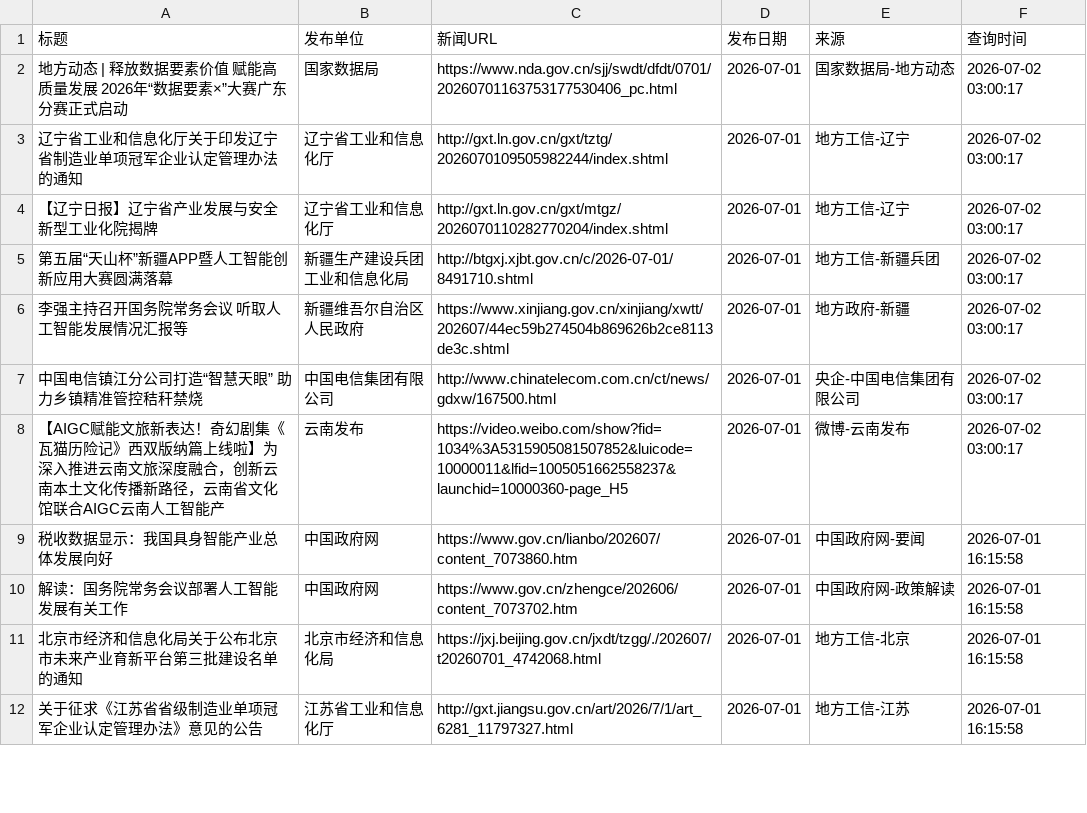
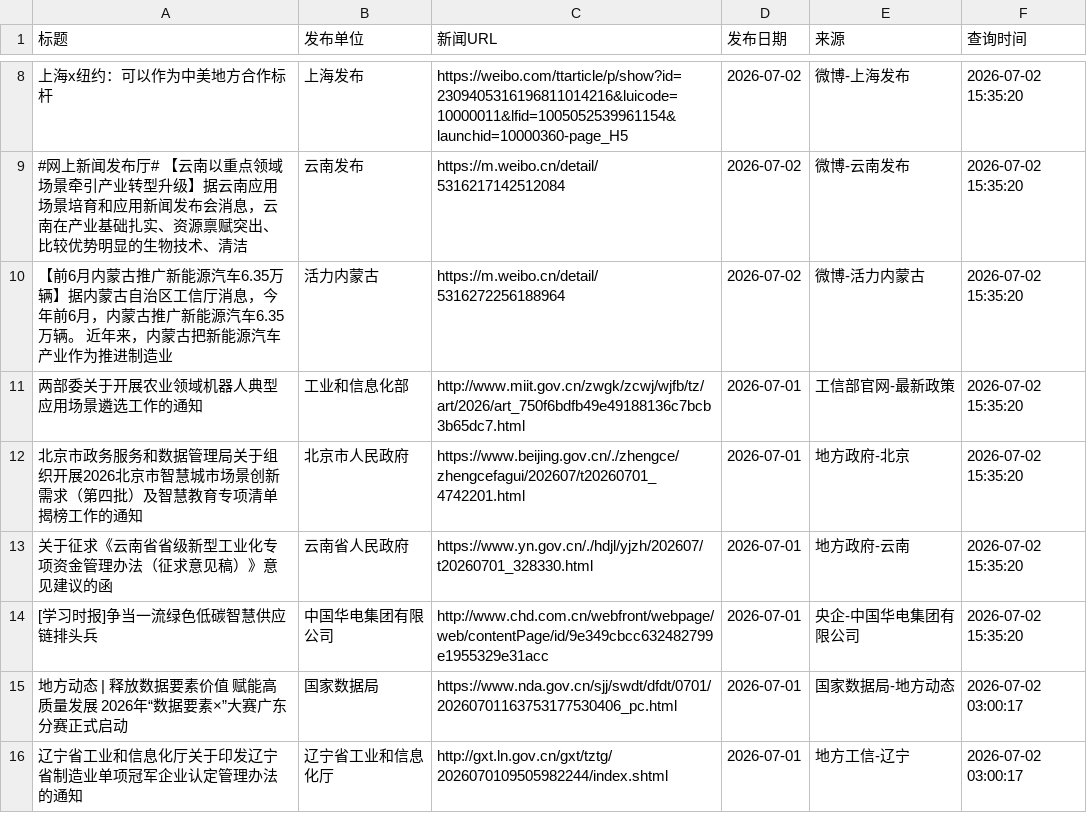
Before and after one commit to guluor-w/Automated-news-scraping, a CSV file: docs/data/policy_news.csv, drawn as a sheet; only a part is shown, gaps mark what is left out; the shorter side is filled out with more unchanged rows; the diff covers the shown part only; the diff names each change by its address in the sheet, - before the commit and + after, or states it on an @@ line.

```diff
--- a/docs/data/policy_news.csv
+++ b/docs/data/policy_news.csv
+row 8: 上海x纽约：可以作为中美地方合作标杆 | 上海发布 | https://weibo.com/ttarticle/p/show?id=2309405316196811014216&luicode=10000011&lfid=1005052539961154&launchid=10000360-page_H5 | 2026-07-02 | 微博-上海发布 | 2026-07-02 15:35:20
+row 9: #网上新闻发布厅# 【云南以重点领域场景牵引产业转型升级】据云南应用场景培育和应用新闻发布会消息，云南在产业基础扎实、资源禀赋突出、比较优势明显的生物技术、清洁 | 云南发布 | https://m.weibo.cn/detail/5316217142512084 | 2026-07-02 | 微博-云南发布 | 2026-07-02 15:35:20
+row 10: 【前6月内蒙古推广新能源汽车6.35万辆】据内蒙古自治区工信厅消息，今年前6月，内蒙古推广新能源汽车6.35万辆。 近年来，内蒙古把新能源汽车产业作为推进制造业 | 活力内蒙古 | https://m.weibo.cn/detail/5316272256188964 | 2026-07-02 | 微博-活力内蒙古 | 2026-07-02 15:35:20
+row 11: 两部委关于开展农业领域机器人典型应用场景遴选工作的通知 | 工业和信息化部 | http://www.miit.gov.cn/zwgk/zcwj/wjfb/tz/art/2026/art_750f6bdfb49e49188136c7bcb3b65dc7.html | 2026-07-01 | 工信部官网-最新政策 | 2026-07-02 15:35:20
+row 12: 北京市政务服务和数据管理局关于组织开展2026北京市智慧城市场景创新需求（第四批）及智慧教育专项清单揭榜工作的通知 | 北京市人民政府 | https://www.beijing.gov.cn/./zhengce/zhengcefagui/202607/t20260701_4742201.html | 2026-07-01 | 地方政府-北京 | 2026-07-02 15:35:20
+row 13: 关于征求《云南省省级新型工业化专项资金管理办法（征求意见稿）》意见建议的函 | 云南省人民政府 | https://www.yn.gov.cn/./hdjl/yjzh/202607/t20260701_328330.html | 2026-07-01 | 地方政府-云南 | 2026-07-02 15:35:20
+row 14: [学习时报]争当一流绿色低碳智慧供应链排头兵 | 中国华电集团有限公司 | http://www.chd.com.cn/webfront/webpage/web/contentPage/id/9e349cbcc632482799e1955329e31acc | 2026-07-01 | 央企-中国华电集团有限公司 | 2026-07-02 15:35:20
```
Also changed, not shown: 9 added rows and 6 edited cells elsewhere in this file, 3 other files.
